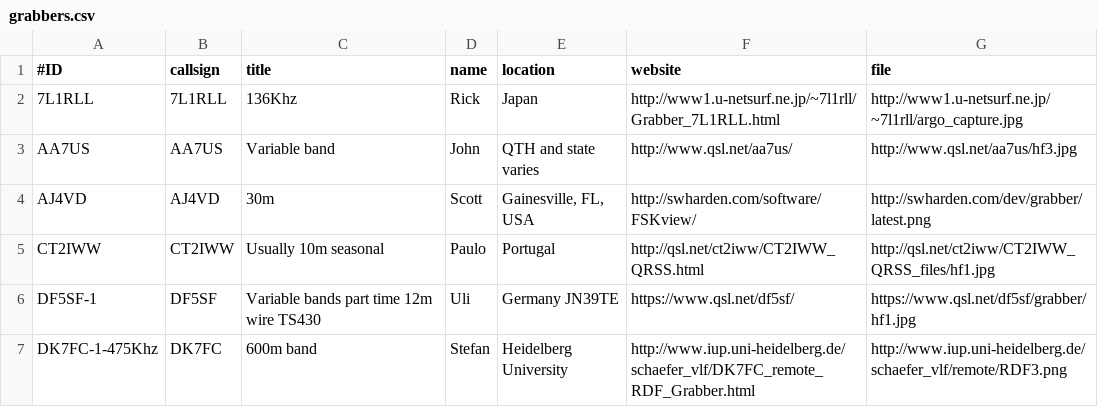
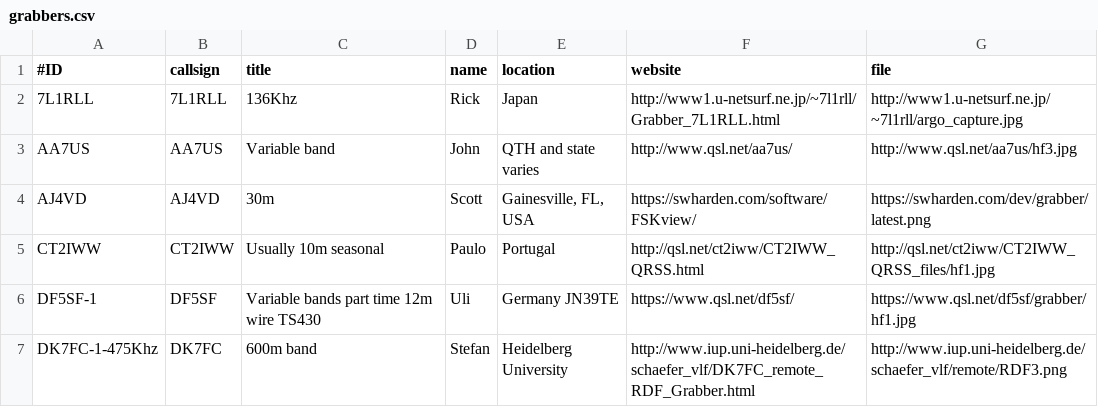
Before and after one commit to syedrizvinet/QRSS-plus-dev, a CSV file: grabbers.csv, drawn as a sheet; only a part is shown.

Commit message:
Update grabbers.csv

```diff
--- a/grabbers.csv
+++ b/grabbers.csv
@@ -3,3 +3,3 @@
 AA7US,AA7US,Variable band,John,QTH and state varies,http://www.qsl.net/aa7us/,http://www.qsl.net/aa7us/hf3.jpg
-AJ4VD,AJ4VD,30m,Scott,"Gainesville, FL, USA",http://swharden.com/software/FSKview/,http://swharden.com/dev/grabber/latest.png
+AJ4VD,AJ4VD,30m,Scott,"Gainesville, FL, USA",https://swharden.com/software/FSKview/,https://swharden.com/dev/grabber/latest.png
 CT2IWW,CT2IWW,Usually 10m seasonal,Paulo,Portugal,http://qsl.net/ct2iww/CT2IWW_QRSS.html,http://qsl.net/ct2iww/CT2IWW_QRSS_files/hf1.jpg
```
